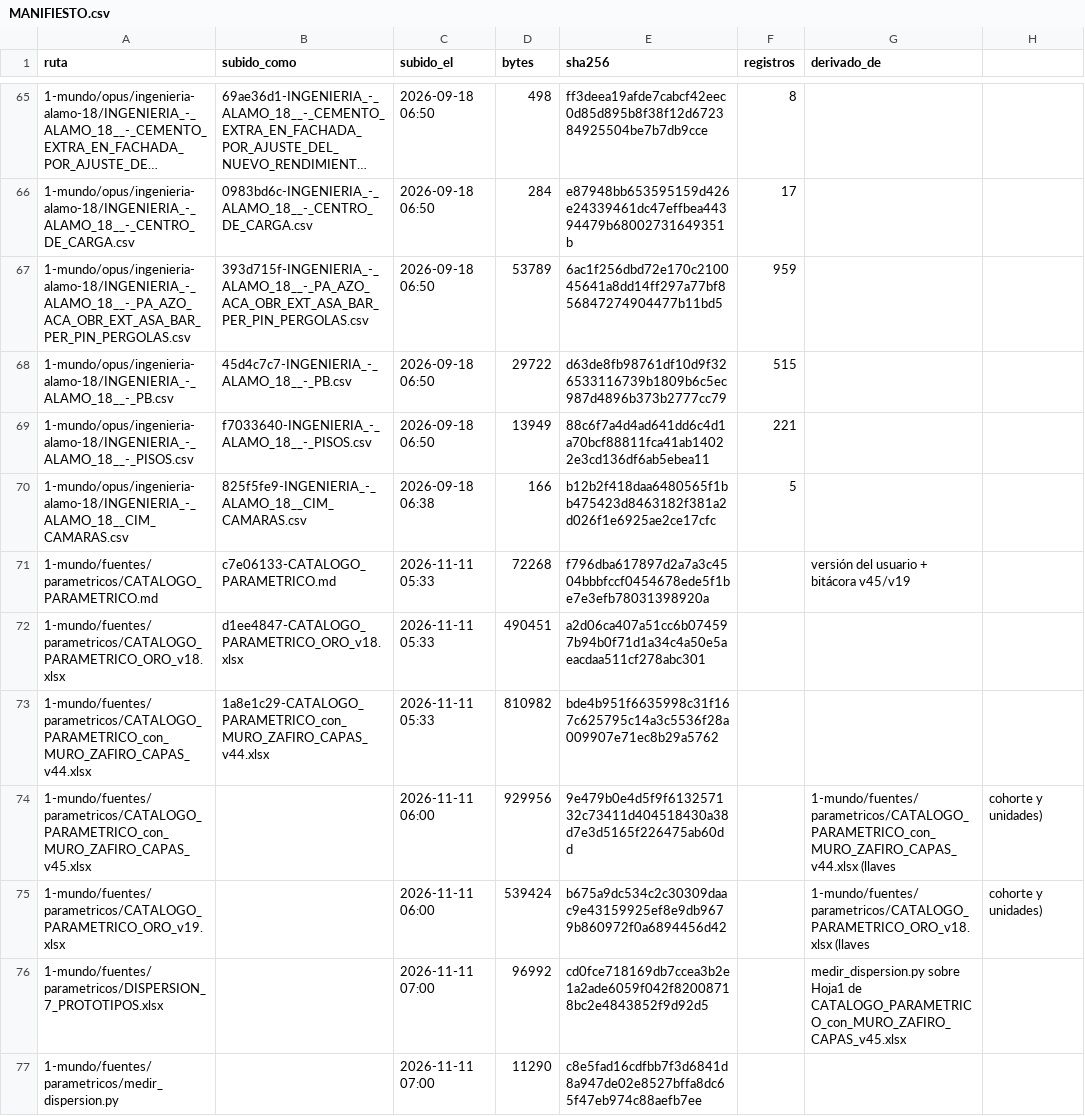
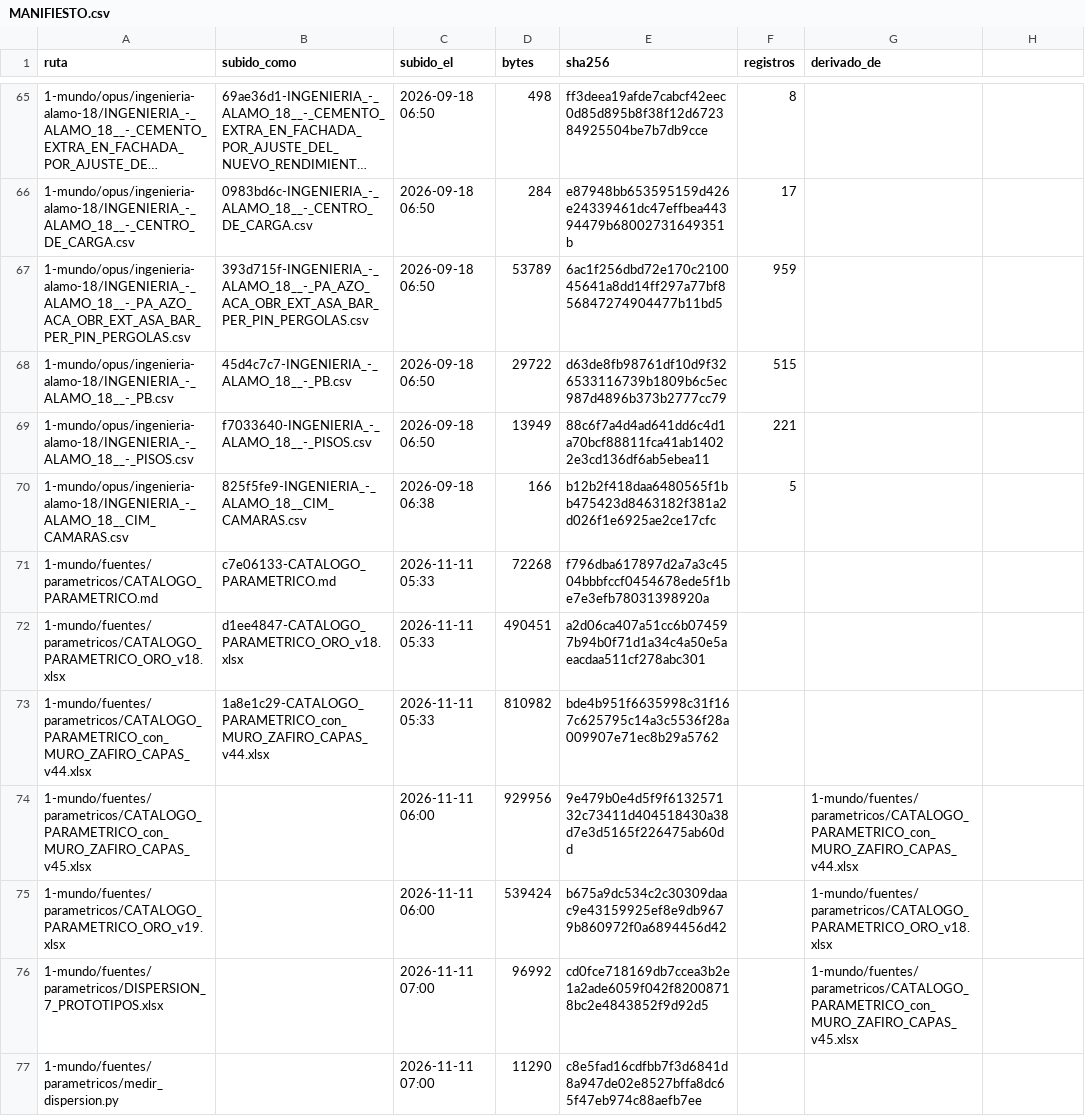
Before and after one commit to angelbar4ia-byte/CEREBRO-ERP-CONSTRUCCION, a CSV file: 1-mundo/fuentes/MANIFIESTO.csv, drawn as a sheet; only a part is shown, gaps mark what is left out; long unchanged cells end in …; the diff covers the shown part only.

```diff
--- a/1-mundo/fuentes/MANIFIESTO.csv
+++ b/1-mundo/fuentes/MANIFIESTO.csv
@@ -70,8 +70,8 @@ ruta,subido_como,subido_el,bytes,sha256,registros,derivado_de
 1-mundo/opus/ingenieria-alamo-18/INGENIERIA_-_ALAMO_18__CIM_CAMARAS.csv,825f5fe9-INGENIERIA_-_ALAMO_18__CIM_CAMARAS.csv,2026-09-18 06:38,166,b12b2f418daa6480565f1bb475423d8463182f381a2d026f1e6925ae2ce17cfc,5,
-1-mundo/fuentes/parametricos/CATALOGO_PARAMETRICO.md,c7e06133-CATALOGO_PARAMETRICO.md,2026-11-11 05:33,72268,f796dba617897d2a7a3c4504bbbfccf0454678ede5f1be7e3efb78031398920a,,versión del usuario + bitácora v45/v19
+1-mundo/fuentes/parametricos/CATALOGO_PARAMETRICO.md,c7e06133-CATALOGO_PARAMETRICO.md,2026-11-11 05:33,72268,f796dba617897d2a7a3c4504bbbfccf0454678ede5f1be7e3efb78031398920a,,
 1-mundo/fuentes/parametricos/CATALOGO_PARAMETRICO_ORO_v18.xlsx,d1ee4847-CATALOGO_PARAMETRICO_ORO_v18.xlsx,2026-11-11 05:33,490451,a2d06ca407a51cc6b074597b94b0f71d1a34c4a50e5aeacdaa511cf278abc301,,
 1-mundo/fuentes/parametricos/CATALOGO_PARAMETRICO_con_MURO_ZAFIRO_CAPAS_v44.xlsx,1a8e1c29-CATALOGO_PARAMETRICO_con_MURO_ZAFIRO_CAPAS_v44.xlsx,2026-11-11 05:33,810982,bde4b951f6635998c31f167c625795c14a3c5536f28a009907e71ec8b29a5762,,
-1-mundo/fuentes/parametricos/CATALOGO_PARAMETRICO_con_MURO_ZAFIRO_CAPAS_v45.xlsx,,2026-11-11 06:00,929956,9e479b0e4d5f9f613257132c73411d404518430a38d7e3d5165f226475ab60dd,,1-mundo/fuentes/parametricos/CATALOGO_PARAMETRICO_con_MURO_ZAFIRO_CAPAS_v44.xlsx (llaves, cohorte y unidades)
-1-mundo/fuentes/parametricos/CATALOGO_PARAMETRICO_ORO_v19.xlsx,,2026-11-11 06:00,539424,b675a9dc534c2c30309daac9e43159925ef8e9db9679b860972f0a6894456d42,,1-mundo/fuentes/parametricos/CATALOGO_PARAMETRICO_ORO_v18.xlsx (llaves, cohorte y unidades)
-1-mundo/fuentes/parametricos/DISPERSION_7_PROTOTIPOS.xlsx,,2026-11-11 07:00,96992,cd0fce718169db7ccea3b2e1a2ade6059f042f82008718bc2e4843852f9d92d5,,medir_dispersion.py sobre Hoja1 de CATALOGO_PARAMETRICO_con_MURO_ZAFIRO_CAPAS_v45.xlsx
+1-mundo/fuentes/parametricos/CATALOGO_PARAMETRICO_con_MURO_ZAFIRO_CAPAS_v45.xlsx,,2026-11-11 06:00,929956,9e479b0e4d5f9f613257132c73411d404518430a38d7e3d5165f226475ab60dd,,1-mundo/fuentes/parametricos/CATALOGO_PARAMETRICO_con_MURO_ZAFIRO_CAPAS_v44.xlsx
+1-mundo/fuentes/parametricos/CATALOGO_PARAMETRICO_ORO_v19.xlsx,,2026-11-11 06:00,539424,b675a9dc534c2c30309daac9e43159925ef8e9db9679b860972f0a6894456d42,,1-mundo/fuentes/parametricos/CATALOGO_PARAMETRICO_ORO_v18.xlsx
+1-mundo/fuentes/parametricos/DISPERSION_7_PROTOTIPOS.xlsx,,2026-11-11 07:00,96992,cd0fce718169db7ccea3b2e1a2ade6059f042f82008718bc2e4843852f9d92d5,,1-mundo/fuentes/parametricos/CATALOGO_PARAMETRICO_con_MURO_ZAFIRO_CAPAS_v45.xlsx
 1-mundo/fuentes/parametricos/medir_dispersion.py,,2026-11-11 07:00,11290,c8e5fad16cdfbb7f3d6841d8a947de02e8527bffa8dc65f47eb974c88aefb7ee,,
```
Also changed, not shown: 3 added rows and 15 edited cells elsewhere in this file, 1 other file.
